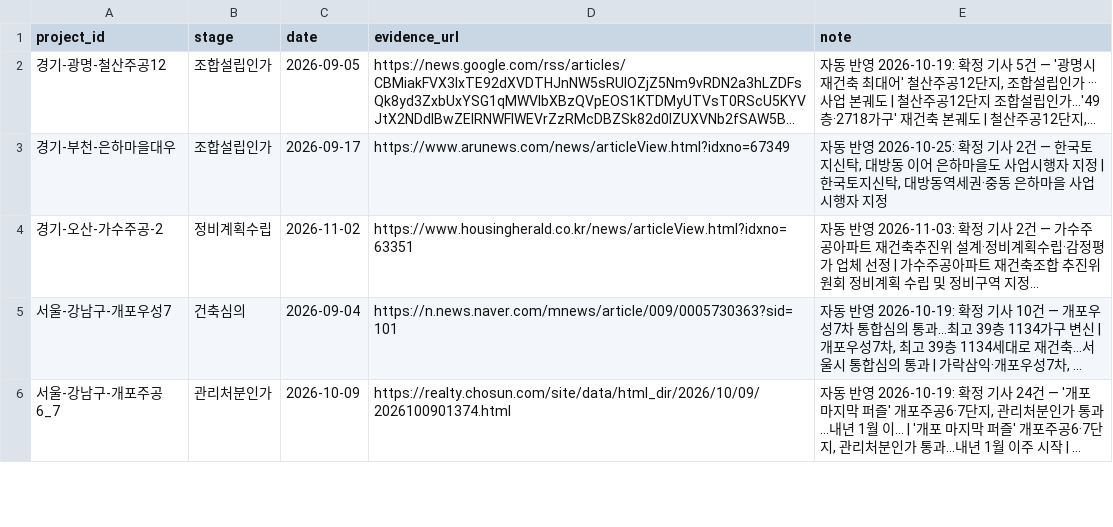
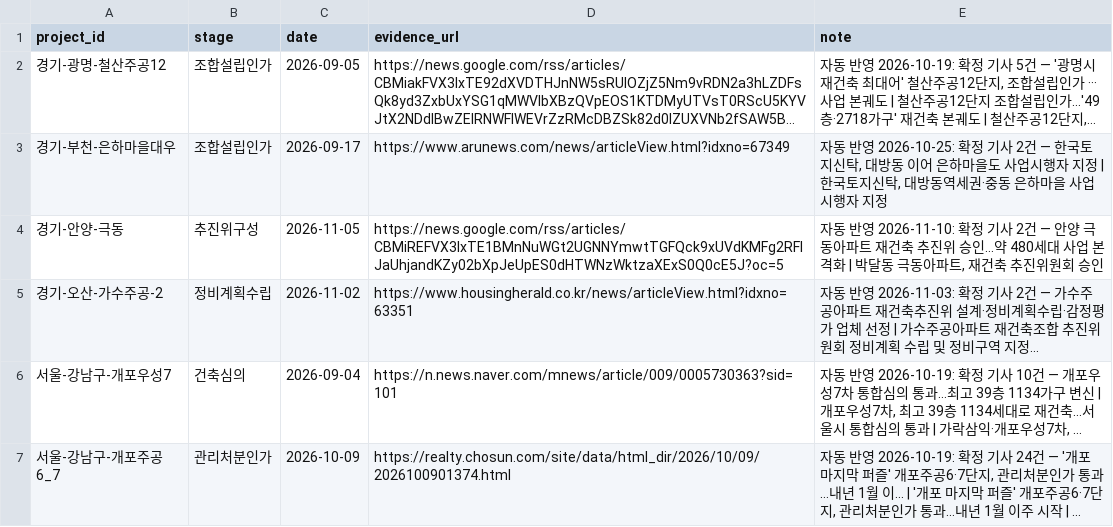
Before and after one commit to kyoungwhankim/Korea_Reconstruction, a CSV file: auto_stage.csv, drawn as a sheet; only a part is shown; long unchanged cells end in ….

```diff
--- a/auto_stage.csv
+++ b/auto_stage.csv
@@ -3,2 +3,3 @@
 경기-부천-은하마을대우,조합설립인가,2026-09-17,https://www.arunews.com/news/articleView.html?idxno=67349,"자동 반영 2026-10-25: 확정 기사 2건 — 한국토지신탁, 대방동 이어 은하마을도 사업시행자 지정 | 한국토지신탁, 대방동역세권·중동 은하마을 사업시행자 지정"
+경기-안양-극동,추진위구성,2026-11-05,https://news.google.com/rss/articles/CBMiREFVX3lxTE1BMnNuWGt2UGNNYmwtTGFQck9xUVdKMFg2RFlJaUhjandKZy02bXpJeUpES0dHTWNzWktzaXExS0Q0cE5J?oc=5,"자동 반영 2026-11-10: 확정 기사 2건 — 안양 극동아파트 재건축 추진위 승인…약 480세대 사업 본격화 | 박달동 극동아파트, 재건축 추진위원회 승인"
 경기-오산-가수주공-2,정비계획수립,2026-11-02,https://www.housingherald.co.kr/news/articleView.html?idxno=63351,자동 반영 2026-11-03: 확정 기사 2건 — 가수주공아파트 재건축추진위 설계·정비계획수립·감정평가 업체 선정 | 가수주공아파트 재건축조합 추진위원회 정비계획 수립 및 정비구역 지정...
```
Also changed, not shown: output/review_queue_latest.csv, 7 other files.
